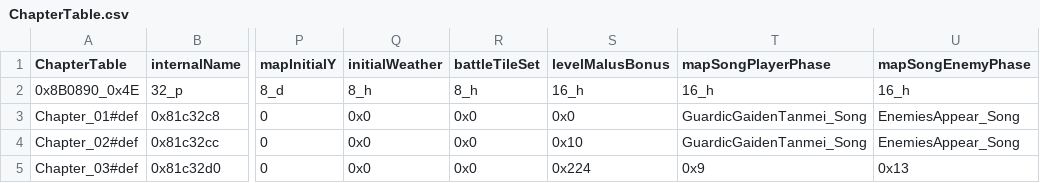
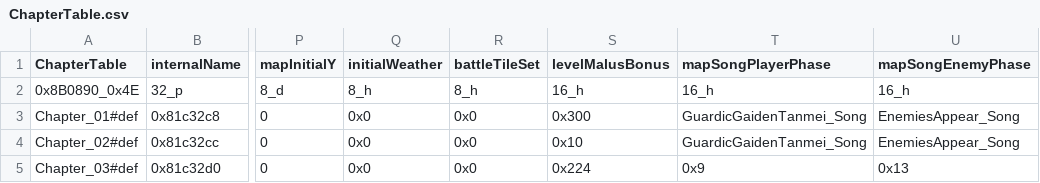
Before and after one commit to Pikmin1211/DarkRoast, a CSV file: Tables/Chapter/ChapterTable.csv, drawn as a sheet; only a part is shown, gaps mark what is left out; the diff names each change by its address in the sheet, - before the commit and + after, or states it on an @@ line.

```diff
--- a/Tables/Chapter/ChapterTable.csv
+++ b/Tables/Chapter/ChapterTable.csv
-S3 (levelMalusBonus): 0x0
+S3 (levelMalusBonus): 0x300
```
Also changed, not shown: Tables/CharacterClass/ClassTable.csv, Tables/Item/ItemTable.csv, 6 other files.
